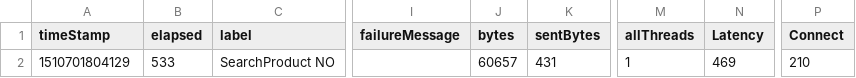
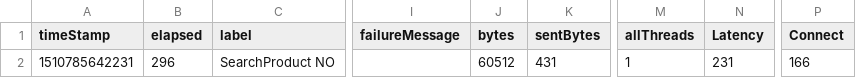
Before and after one commit to alekskw95/TestowanieOprogramowania, a CSV file: Projekt1Z/Test 1 STRONA/SMOKE_TEST_FAILED.csv, drawn as a sheet; only a part is shown, gaps mark what is left out; the diff names each change by its address in the sheet, - before the commit and + after, or states it on an @@ line.

```diff
--- a/Projekt1Z/Test 1 STRONA/SMOKE_TEST_FAILED.csv
+++ b/Projekt1Z/Test 1 STRONA/SMOKE_TEST_FAILED.csv
-A2 (timeStamp): 1510701804129
+A2 (timeStamp): 1510785642231
-B2 (elapsed): 533
+B2 (elapsed): 296
-J2 (bytes): 60657
+J2 (bytes): 60512
-N2 (Latency): 469
+N2 (Latency): 231
-P2 (Connect): 210
+P2 (Connect): 166
```
Also changed, not shown: Projekt1Z/Test 1 STRONA/SMOKE_TEST_PASSED.csv, Projekt1Z/Test 1 STRONA/SummaryReport.csv, 4 other files.
